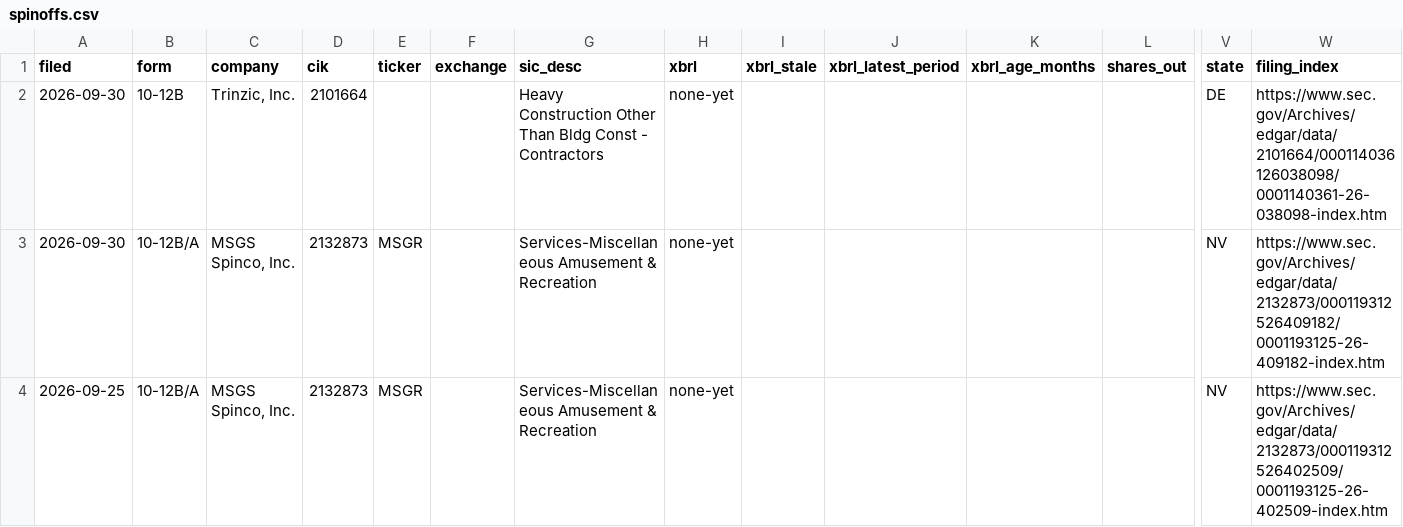
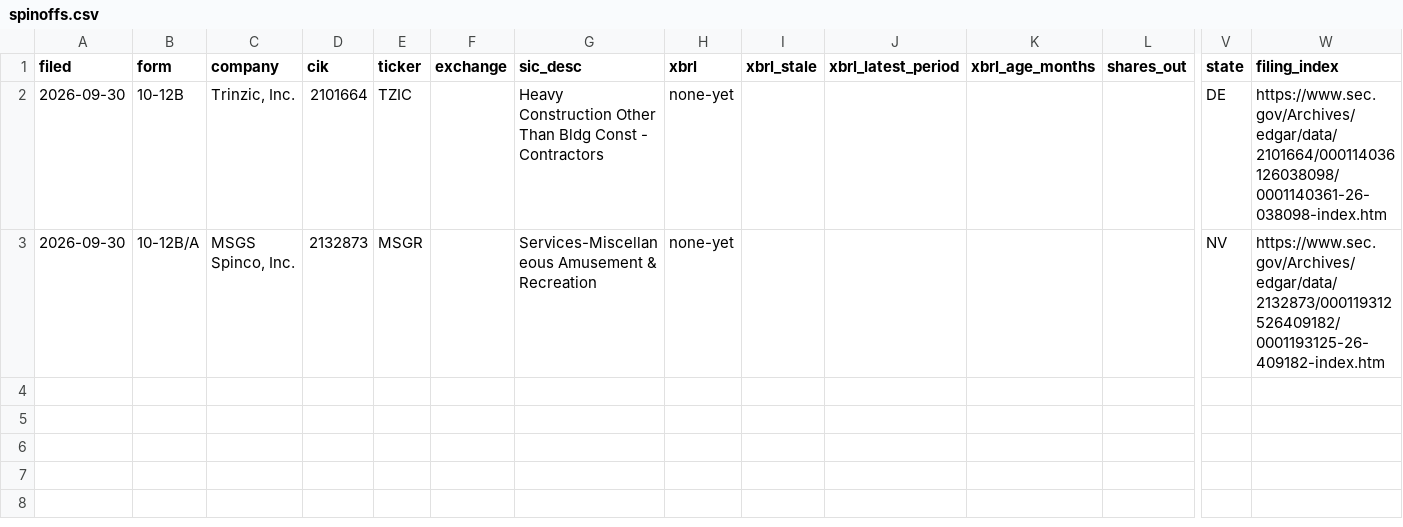
Before and after one commit to parthb762/spinoff-repo, a CSV file: spinoff_out/spinoffs.csv, drawn as a sheet; only a part is shown, gaps mark what is left out; rows hold the shown columns only; the diff names each change by its address in the sheet, - before the commit and + after, or states it on an @@ line.

```diff
--- a/spinoff_out/spinoffs.csv
+++ b/spinoff_out/spinoffs.csv
-E2 (ticker): (empty)
+E2 (ticker): TZIC
-row 4: 2026-09-25 | 10-12B/A | MSGS Spinco, Inc. | 2132873 | MSGR |  | Services-Miscellaneous Amusement & Recreation | none-yet |  |  |  |  | NV | https://www.sec.gov/Archives/edgar/data/2132873/000119312526402509/0001193125-26-402509-index.htm
```
Also changed, not shown: 1 other file.
